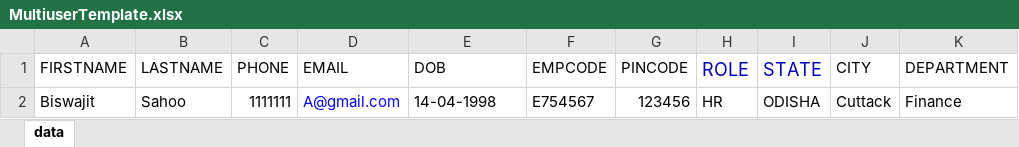
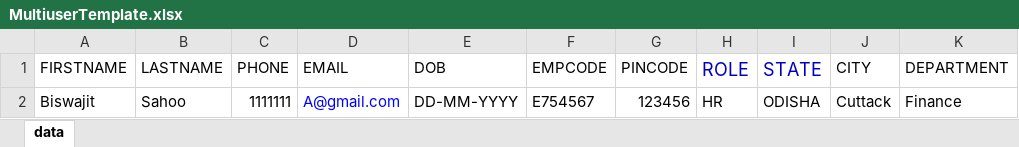
Before and after one commit to SAMTHOM360/vms, an Excel workbook: src/assets/MultiuserTemplate.xlsx, sheet data, drawn as a sheet; values as stored, in another font and other column widths than the file's, no borders; the diff names each change by its address in the sheet, - before the commit and + after, or states it on an @@ line.

```diff
--- a/src/assets/MultiuserTemplate.xlsx (sheet data)
+++ b/src/assets/MultiuserTemplate.xlsx (sheet data)
-E2 (DOB): 14-04-1998
+E2 (DOB): DD-MM-YYYY
```
Also changed, not shown: 11 other files.
